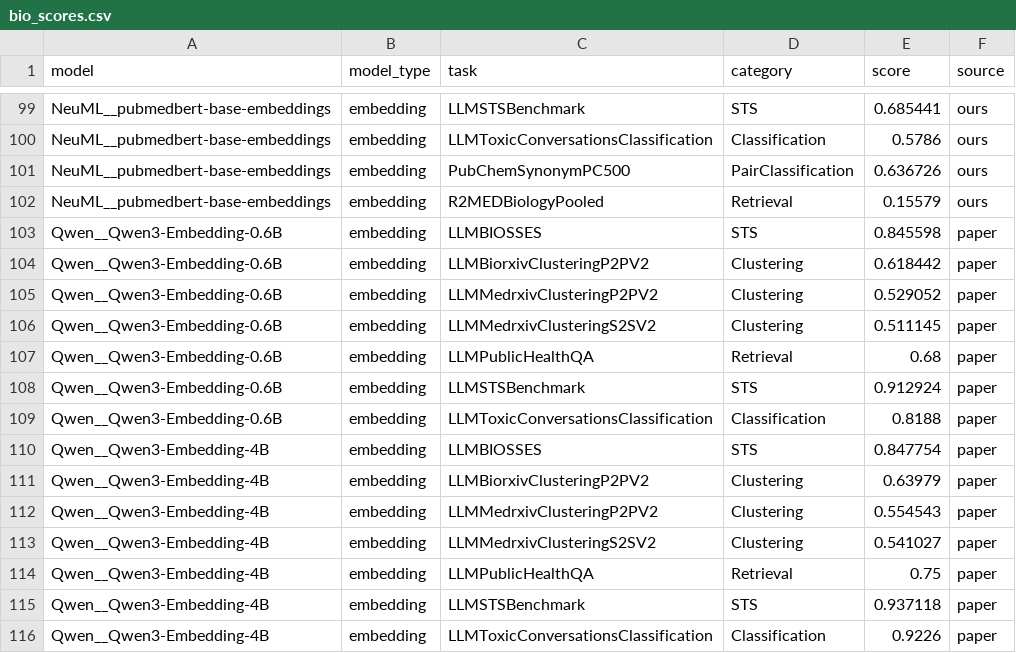
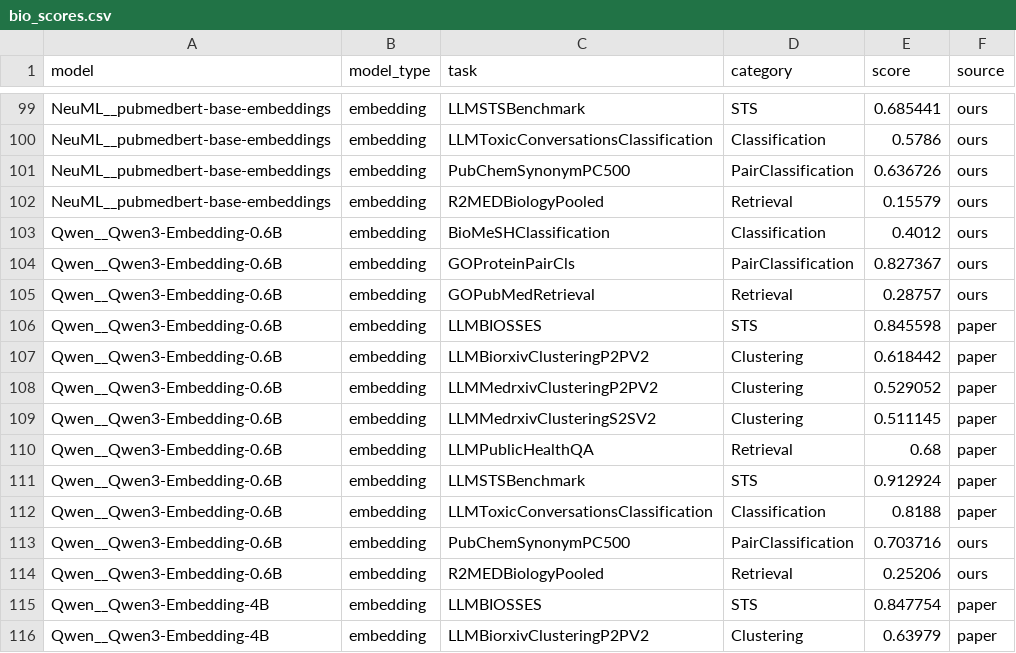
Before and after one commit to dbolser/BioEmbed, a CSV file: results/bio_scores.csv, drawn as a sheet; only a part is shown, gaps mark what is left out; the shorter side is filled out with more unchanged rows.

```diff
--- a/results/bio_scores.csv
+++ b/results/bio_scores.csv
@@ -102,2 +102,5 @@ NeuML__pubmedbert-base-embeddings,embedding,PubChemSynonymPC500,PairClassificati
 NeuML__pubmedbert-base-embeddings,embedding,R2MEDBiologyPooled,Retrieval,0.15579,ours
+Qwen__Qwen3-Embedding-0.6B,embedding,BioMeSHClassification,Classification,0.4012,ours
+Qwen__Qwen3-Embedding-0.6B,embedding,GOProteinPairCls,PairClassification,0.827367,ours
+Qwen__Qwen3-Embedding-0.6B,embedding,GOPubMedRetrieval,Retrieval,0.28757,ours
 Qwen__Qwen3-Embedding-0.6B,embedding,LLMBIOSSES,STS,0.845598,paper
@@ -109,2 +112,4 @@ Qwen__Qwen3-Embedding-0.6B,embedding,LLMSTSBenchmark,STS,0.912924,paper
 Qwen__Qwen3-Embedding-0.6B,embedding,LLMToxicConversationsClassification,Classification,0.8188,paper
+Qwen__Qwen3-Embedding-0.6B,embedding,PubChemSynonymPC500,PairClassification,0.703716,ours
+Qwen__Qwen3-Embedding-0.6B,embedding,R2MEDBiologyPooled,Retrieval,0.25206,ours
 Qwen__Qwen3-Embedding-4B,embedding,LLMBIOSSES,STS,0.847754,paper
```
Also changed, not shown: results/bio_summary.csv, 31 other files.
